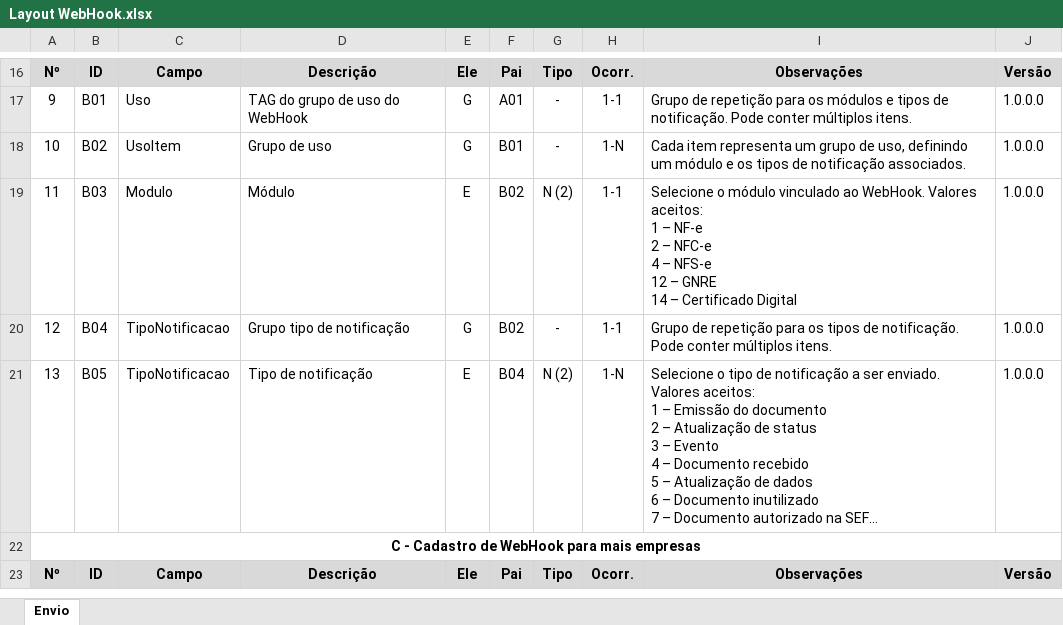
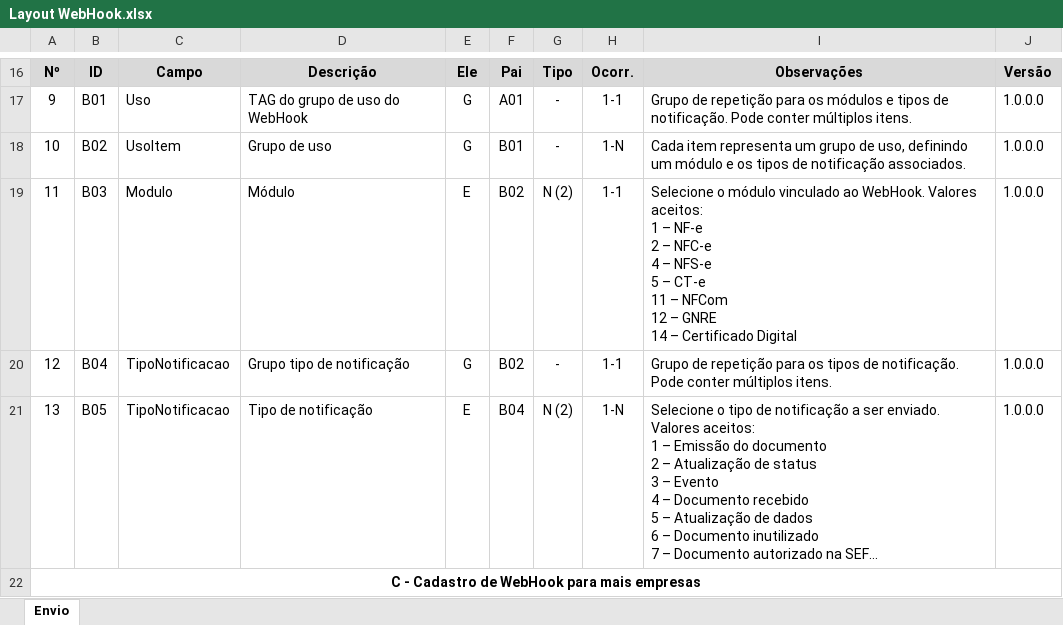
Before and after one commit to migrate-company/integracao-InvoiCy-BR, an Excel workbook: webhook/Layout WebHook.xlsx, sheet Envio, drawn as a sheet; only a part is shown, gaps mark what is left out; the shorter side is filled out with more unchanged rows; long unchanged cells end in …; values as stored, in another font and other column widths than the file's, no borders; charts and pictures not drawn; ↵ is a line break in a cell; the diff names each change by its address in the sheet, - before the commit and + after, or states it on an @@ line.

Commit message:
Novos módulos incrementados

```diff
--- a/webhook/Layout WebHook.xlsx (sheet Envio)
+++ b/webhook/Layout WebHook.xlsx (sheet Envio)
-I19: …– NFS-e ↵ 12 –…
+I19: …– NFS-e ↵ 5 – CT-e ↵ 11 – NFCom ↵ 12 –…
```
